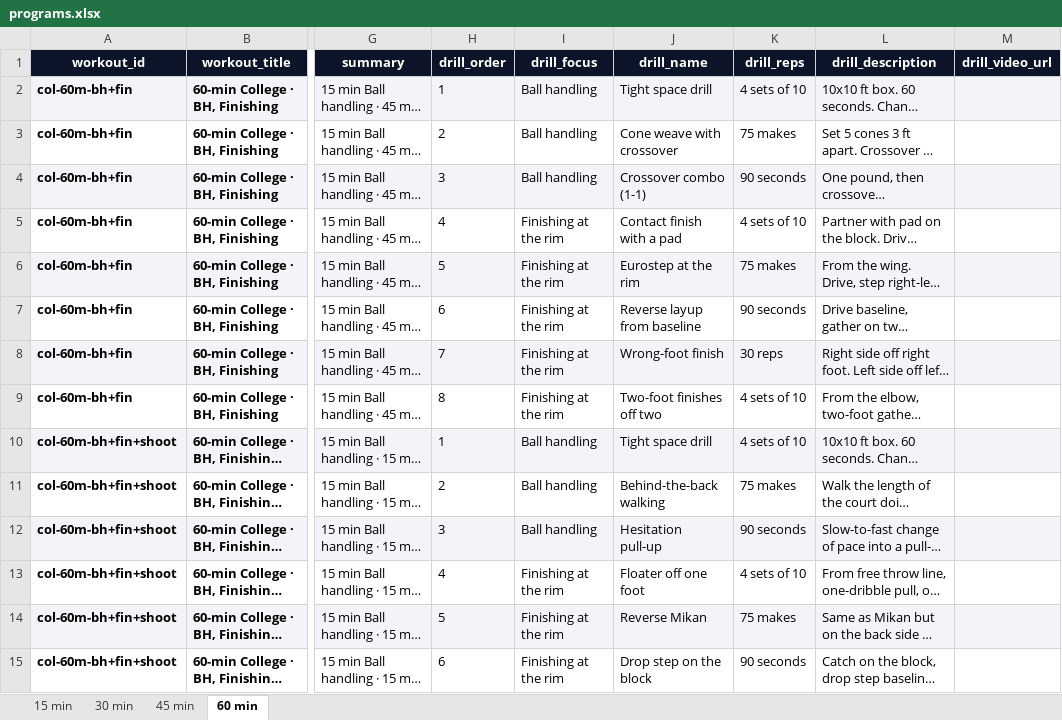
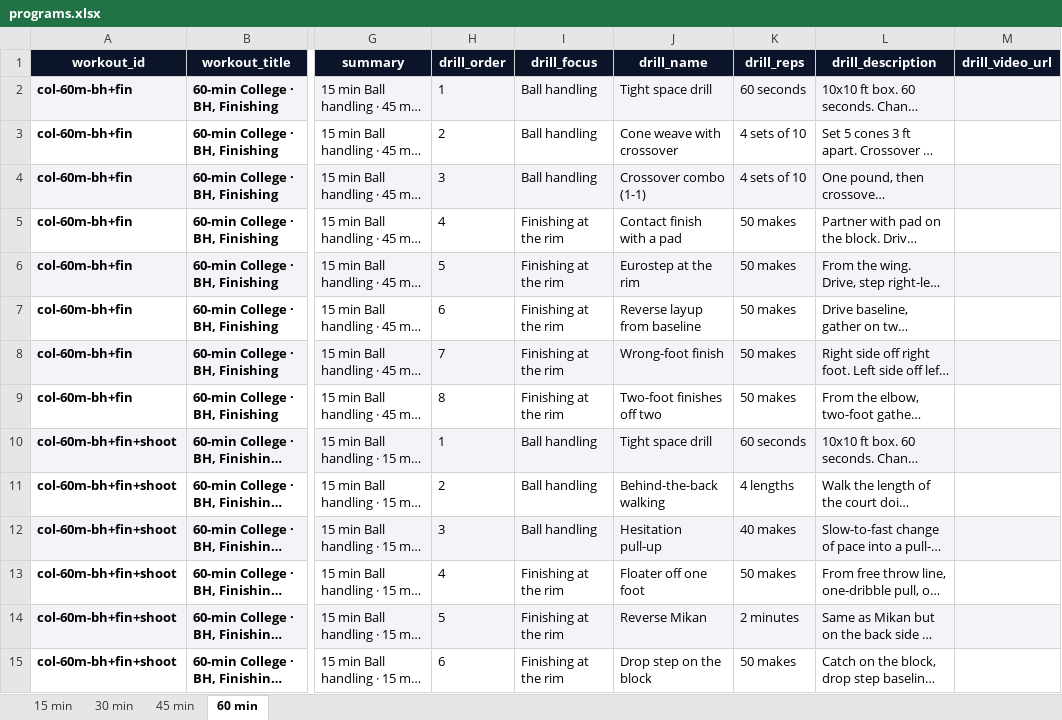
Before and after one commit to Court-IQ/courtiq, an Excel workbook: programs/programs.xlsx, sheet 60 min, drawn as a sheet; only a part is shown, gaps mark what is left out; long unchanged cells end in …; values as stored, in another font and other column widths than the file's, no borders; the diff covers the shown part only; the diff names each change by its address in the sheet, - before the commit and + after, or states it on an @@ line.

```diff
--- a/programs/programs.xlsx (sheet 60 min)
+++ b/programs/programs.xlsx (sheet 60 min)
-K2 (drill_reps): 4 sets of 10
+K2 (drill_reps): 60 seconds
-K3 (drill_reps): 75 makes
+K3 (drill_reps): 4 sets of 10
-K4 (drill_reps): 90 seconds
+K4 (drill_reps): 4 sets of 10
-K5 (drill_reps): 4 sets of 10
+K5 (drill_reps): 50 makes
-K6 (drill_reps): 75 makes
+K6 (drill_reps): 50 makes
-K7 (drill_reps): 90 seconds
+K7 (drill_reps): 50 makes
-K8 (drill_reps): 30 reps
+K8 (drill_reps): 50 makes
-K9 (drill_reps): 4 sets of 10
+K9 (drill_reps): 50 makes
-K10 (drill_reps): 4 sets of 10
+K10 (drill_reps): 60 seconds
-K11 (drill_reps): 75 makes
+K11 (drill_reps): 4 lengths
-K12 (drill_reps): 90 seconds
+K12 (drill_reps): 40 makes
-K13 (drill_reps): 4 sets of 10
+K13 (drill_reps): 50 makes
-K14 (drill_reps): 75 makes
+K14 (drill_reps): 2 minutes
-K15 (drill_reps): 90 seconds
+K15 (drill_reps): 50 makes
```
Also changed, not shown: 271 edited cells elsewhere in this sheet, sheet 45 min, sheet 30 min, sheet 15 min, 1 other file.
